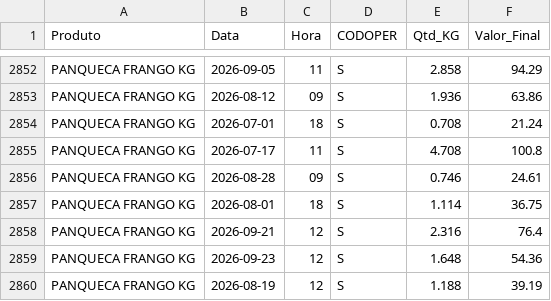
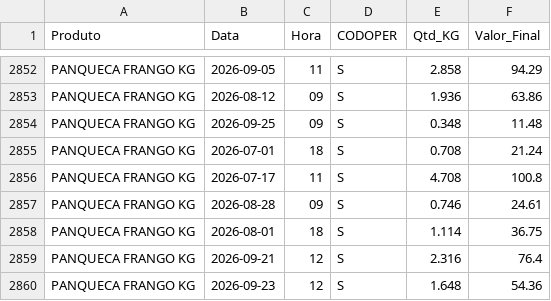
Before and after one commit to hadassagarcia/RotiFluxo, a CSV file: vendas_filial2.csv, drawn as a sheet; only a part is shown, gaps mark what is left out; the shorter side is filled out with more unchanged rows; the diff names each change by its address in the sheet, - before the commit and + after, or states it on an @@ line.

Commit message:
Atualização de Performance

```diff
--- a/vendas_filial2.csv
+++ b/vendas_filial2.csv
+row 2854: PANQUECA FRANGO KG | 2026-09-25 | 09 | S | 0.348 | 11.48
```
